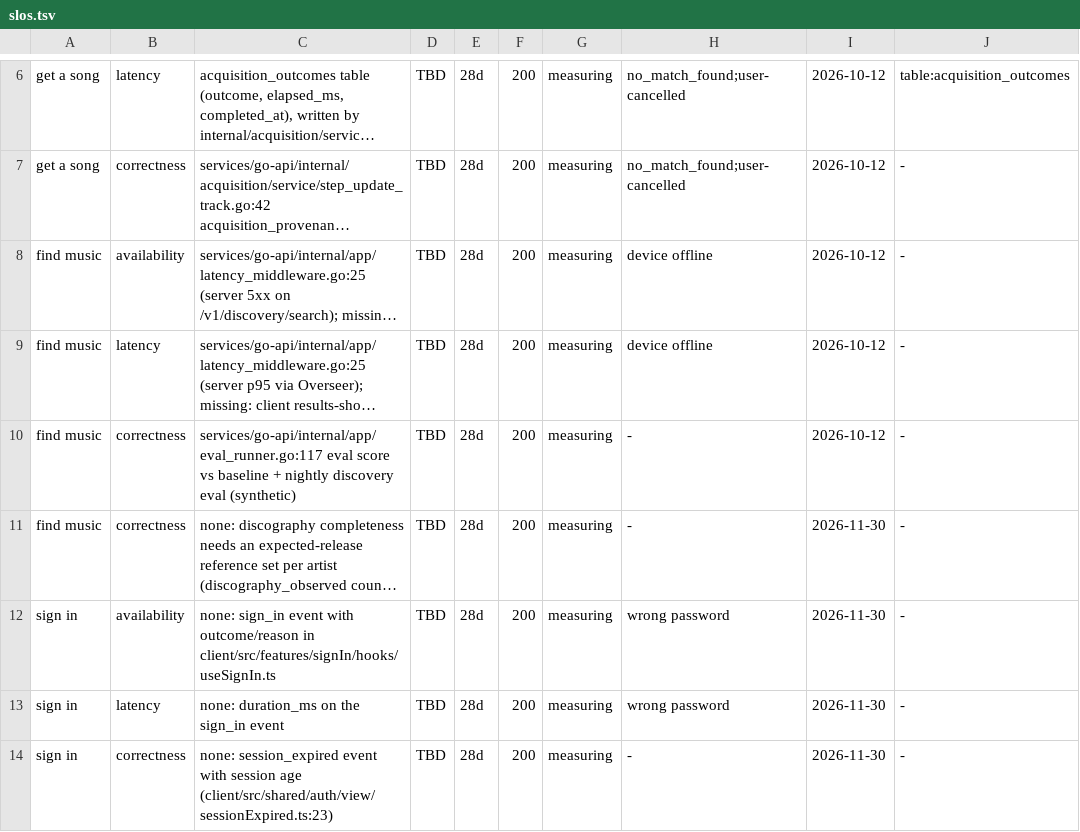
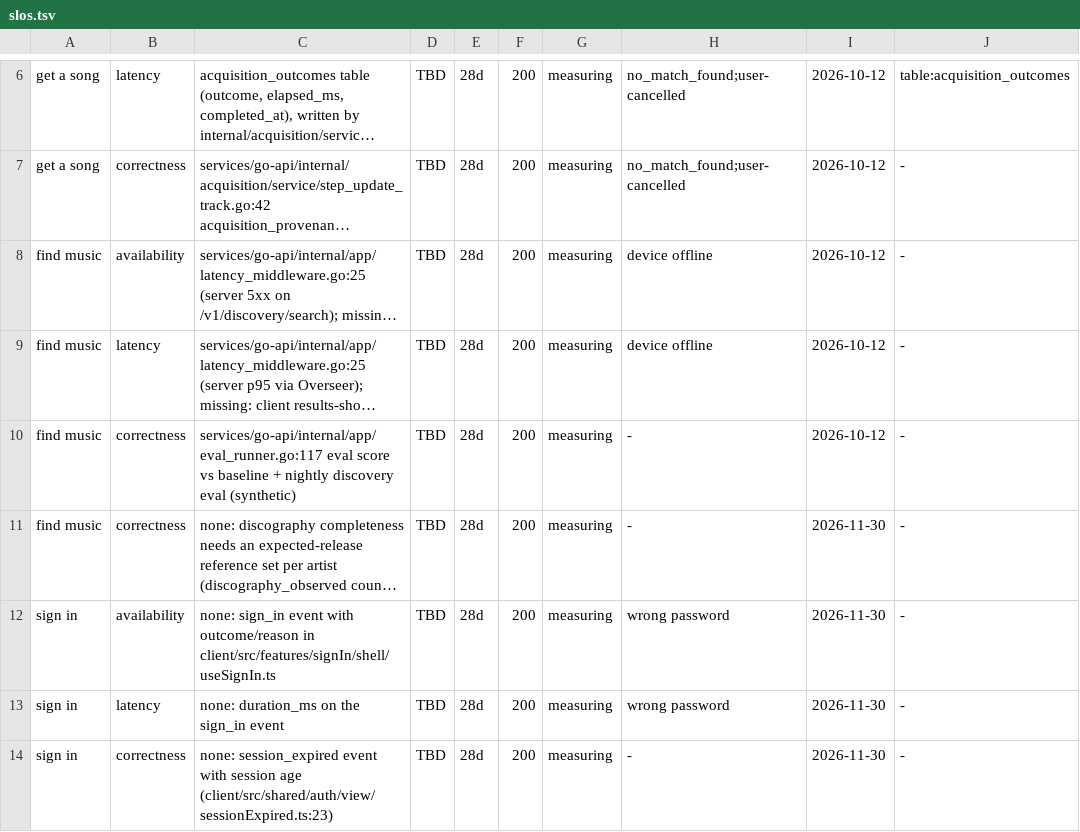
Before and after one commit to aleburrascano/altune, a TSV file: .claude/slos.tsv, drawn as a sheet; only a part is shown, gaps mark what is left out; long unchanged cells end in …; the diff names each change by its address in the sheet, - before the commit and + after, or states it on an @@ line.

Commit message:
refactor(signIn): five hooks no view imports move from hooks/ to shell/
A pure move by the client codemod: useAsyncAuthAction, useAuthDeepLink (and
its web twin), useSignIn and useUpdatePassword run auth effects through
@shared/auth, so they sit in shell/, as query's useAppMutation and
searchHistory's useClearSearchHistory did in #3486. Only specifiers and the
path strings in doctor.config.ts, the fallow baseline and .claude/slos.tsv
change. useResetPassword, useSignUp and useOAuth stay: views import them,
and F2 bars a view from importing shell/. Client baseline 615 → 610.

```diff
--- a/.claude/slos.tsv
+++ b/.claude/slos.tsv
-C12: …outcome/reason in client/src/features/signIn/hooks/useSignIn.ts
+C12: …outcome/reason in client/src/features/signIn/shell/useSignIn.ts
```
Also changed, not shown: 14 other files.
